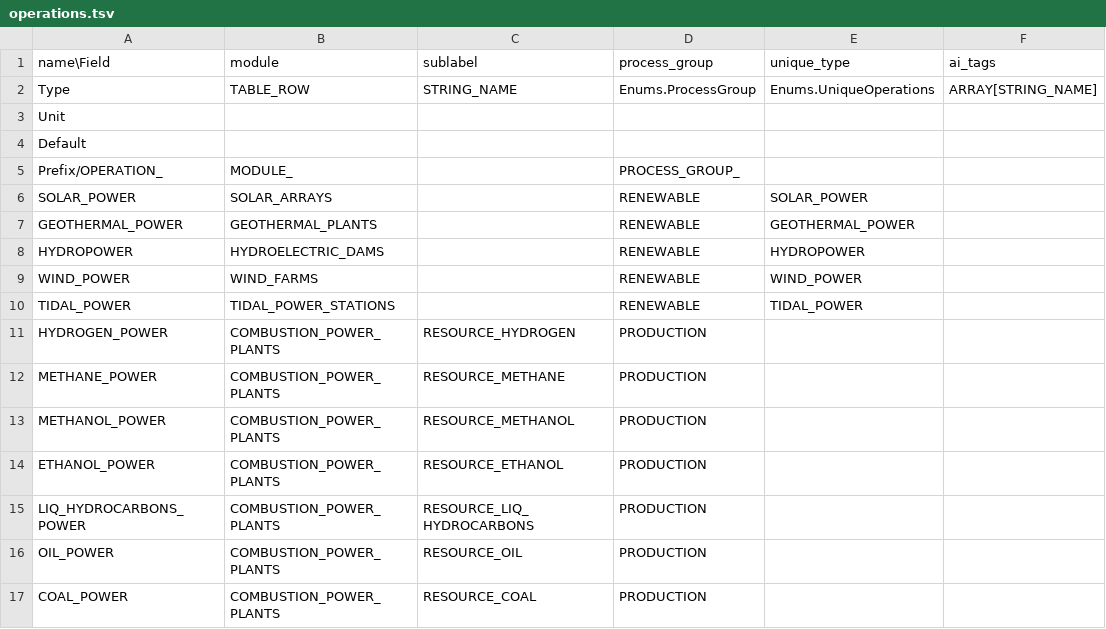
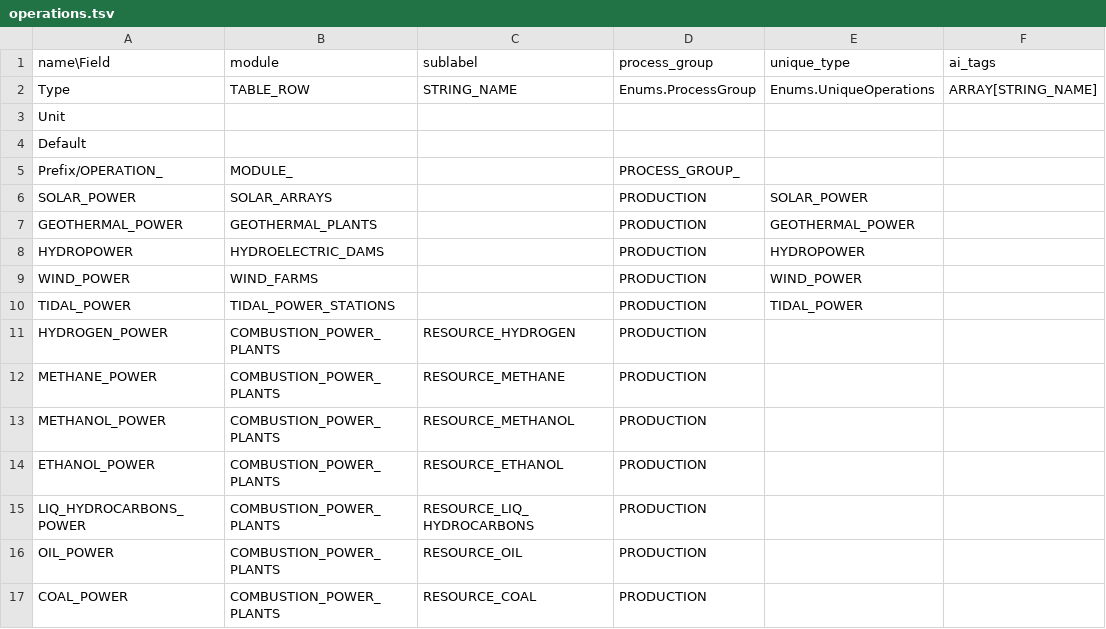
Before and after one commit to t2civ/astropolis_public, a TSV file: tables/operations.tsv, drawn as a sheet; only a part is shown; the diff names each change by its address in the sheet, - before the commit and + after, or states it on an @@ line.

```diff
--- a/tables/operations.tsv
+++ b/tables/operations.tsv
-D6:D10 (process_group): RENEWABLE
+D6:D10 (process_group): PRODUCTION
```
Also changed, not shown: 3 other files.
